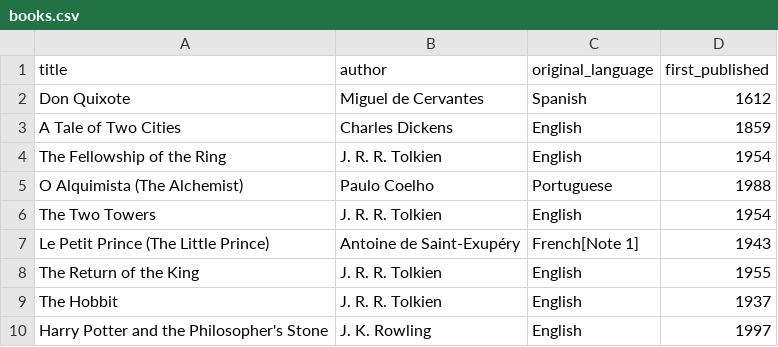
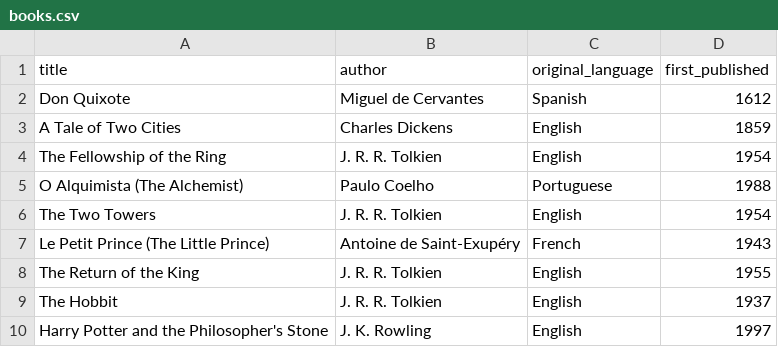
Before and after one commit to anderson-aristotle/sql, a CSV file: data/books.csv, drawn as a sheet; only a part is shown.

Commit message:
Remove `[Note 1]` from `The Little Prince`
Close #29

```diff
--- a/data/books.csv
+++ b/data/books.csv
@@ -6,3 +6,3 @@ O Alquimista (The Alchemist),Paulo Coelho,Portuguese,1988
 The Two Towers,J. R. R. Tolkien,English,1954
-Le Petit Prince (The Little Prince),Antoine de Saint-Exupéry,French[Note 1],1943
+Le Petit Prince (The Little Prince),Antoine de Saint-Exupéry,French,1943
 The Return of the King,J. R. R. Tolkien,English,1955
```
